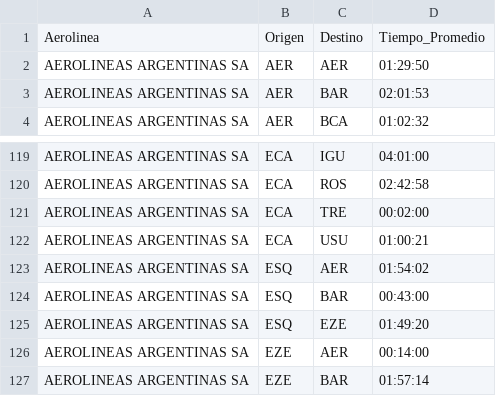
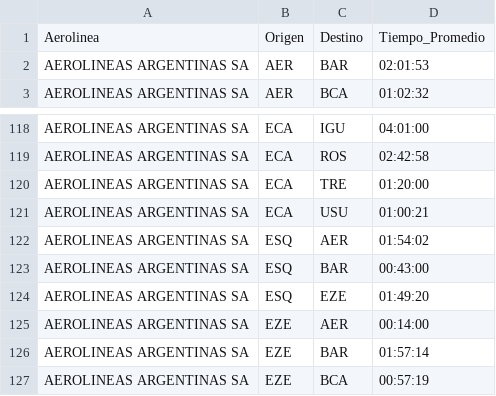
Before and after one commit to OriBianchi/AnalisisVuelos, a CSV file: data/promedio_tiempos_vuelo.csv, drawn as a sheet; only a part is shown, gaps mark what is left out; the shorter side is filled out with more unchanged rows.

```diff
--- a/data/promedio_tiempos_vuelo.csv
+++ b/data/promedio_tiempos_vuelo.csv
@@ -1,3 +1,2 @@
 Aerolinea,Origen,Destino,Tiempo_Promedio
-AEROLINEAS ARGENTINAS SA,AER,AER,01:29:50
 AEROLINEAS ARGENTINAS SA,AER,BAR,02:01:53
@@ -120,3 +119,3 @@ AEROLINEAS ARGENTINAS SA,ECA,IGU,04:01:00
 AEROLINEAS ARGENTINAS SA,ECA,ROS,02:42:58
-AEROLINEAS ARGENTINAS SA,ECA,TRE,00:02:00
+AEROLINEAS ARGENTINAS SA,ECA,TRE,01:20:00
 AEROLINEAS ARGENTINAS SA,ECA,USU,01:00:21
```
Also changed, not shown: 20 other files.
